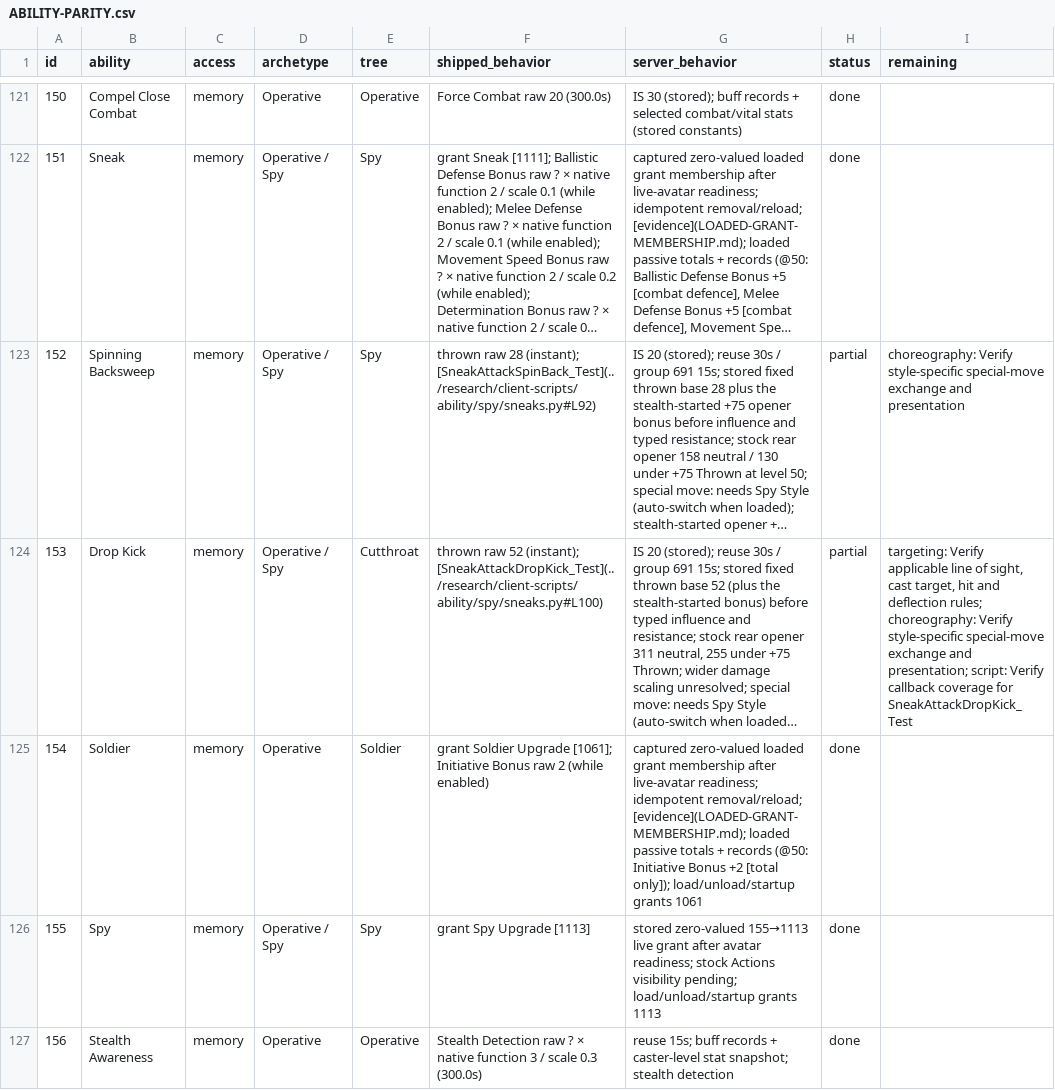
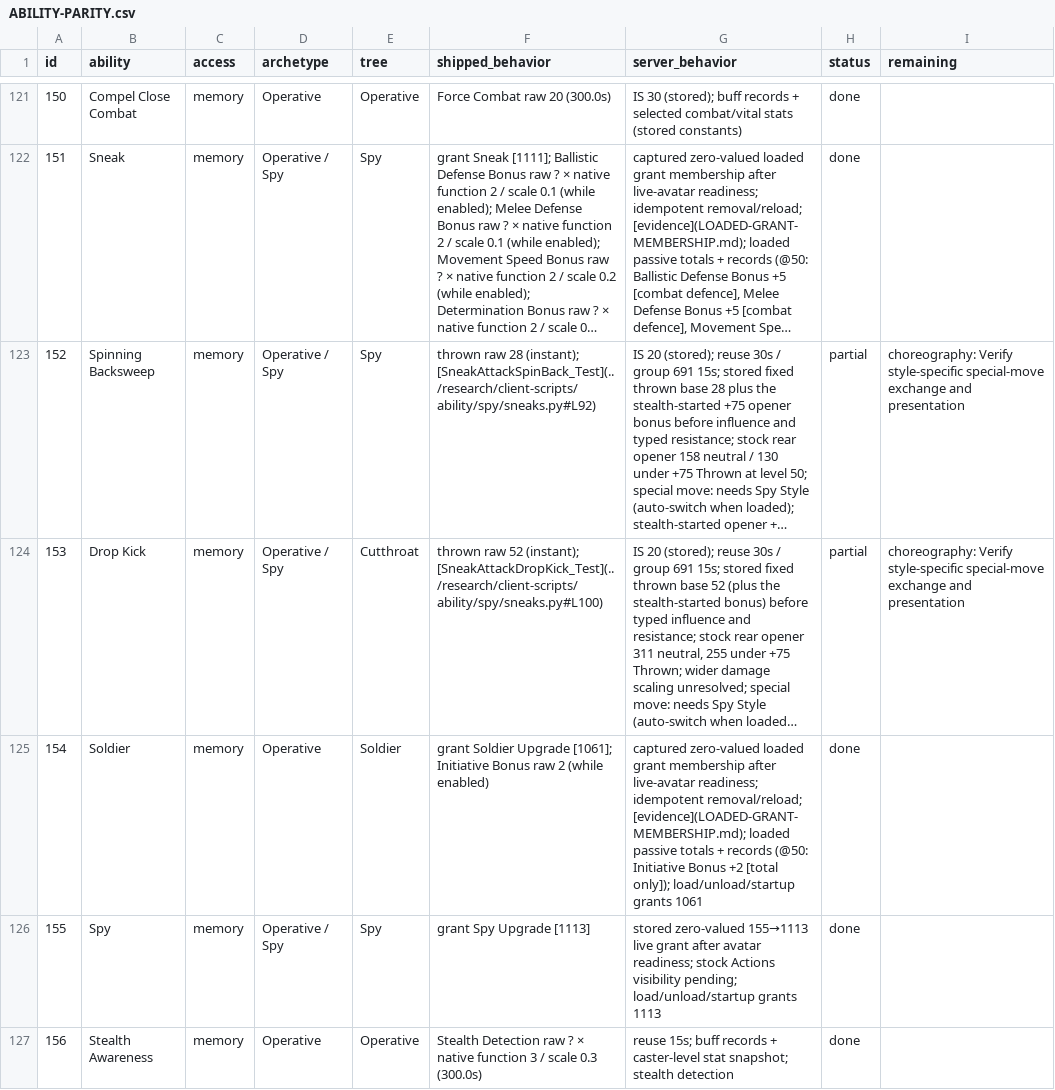
Before and after one commit to kylebrussell/mxo-hd, a CSV file: docs/ABILITY-PARITY.csv, drawn as a sheet; only a part is shown, gaps mark what is left out; long unchanged cells end in …; the diff covers the shown part only; the diff names each change by its address in the sheet, - before the commit and + after, or states it on an @@ line.

Commit message:
Credit PR1196 native pass for Infuriating Assault (1130 -> done) and Drop Kick (153 targeting/script)

```diff
--- a/docs/ABILITY-PARITY.csv
+++ b/docs/ABILITY-PARITY.csv
-I124 (remaining): targeting: Verify applicable line of sight, cast target, hit and deflection rules; choreography: Verify style-specific special-move exchange and presentation; script: Verify callback coverage for SneakAttackDropKick_Test
+I124 (remaining): choreography: Verify style-specific special-move exchange and presentation
```
Also changed, not shown: 3 edited cells elsewhere in this file, 2 other files.
